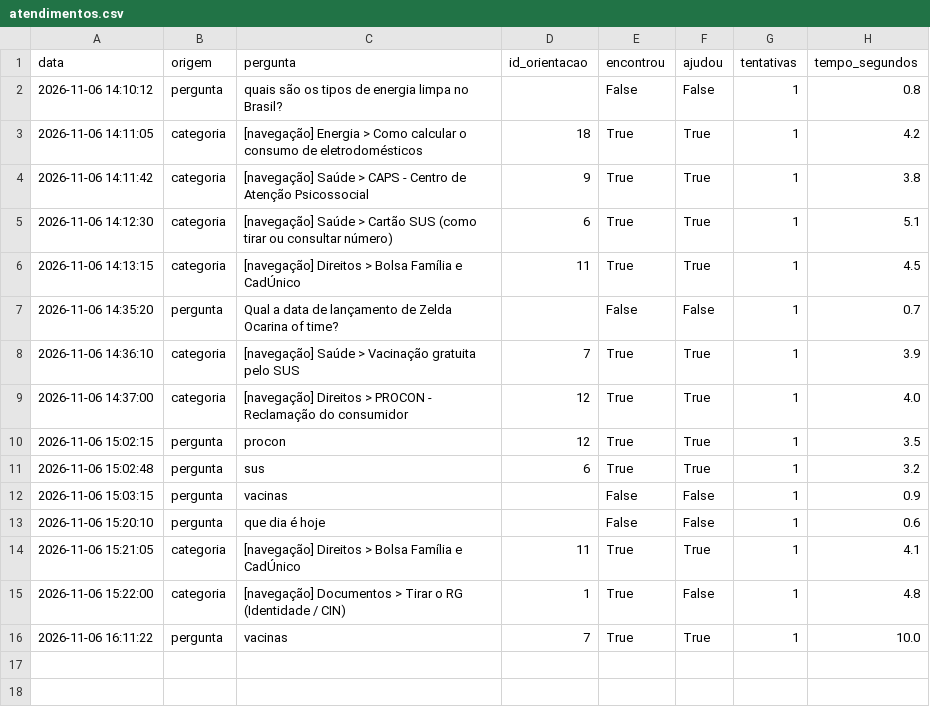
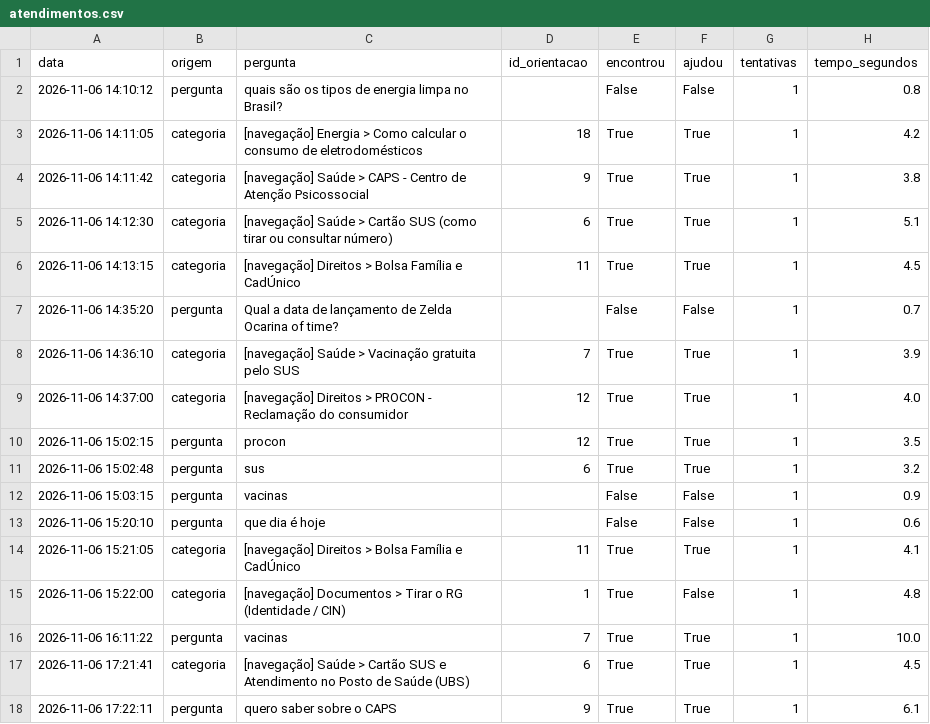
Before and after one commit to Dadario343/Citizen-Assist-AI, a CSV file: data/atendimentos.csv, drawn as a sheet; the diff names each change by its address in the sheet, - before the commit and + after, or states it on an @@ line.

```diff
--- a/data/atendimentos.csv
+++ b/data/atendimentos.csv
+row 17: 2026-11-06 17:21:41 | categoria | [navegação] Saúde > Cartão SUS e Atendimento no Posto de Saúde (UBS) | 6 | True | True | 1 | 4.5
+row 18: 2026-11-06 17:22:11 | pergunta | quero saber sobre o CAPS | 9 | True | True | 1 | 6.1
```
Also changed, not shown: 5 other files.
